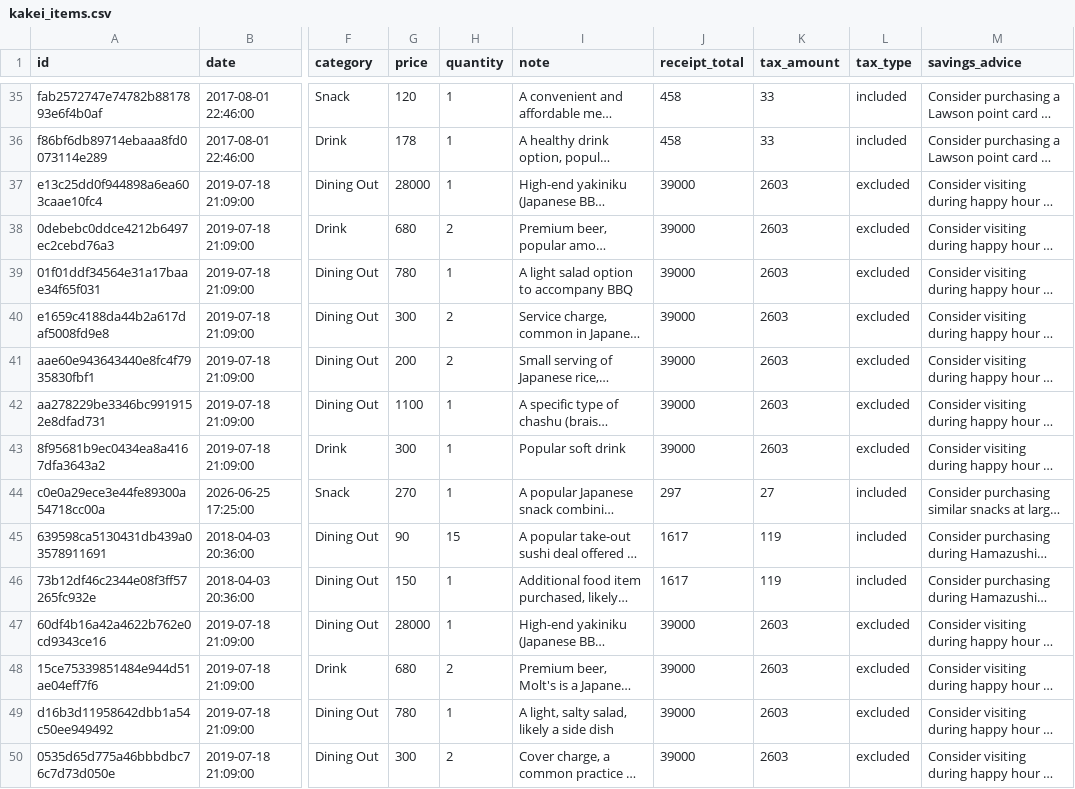
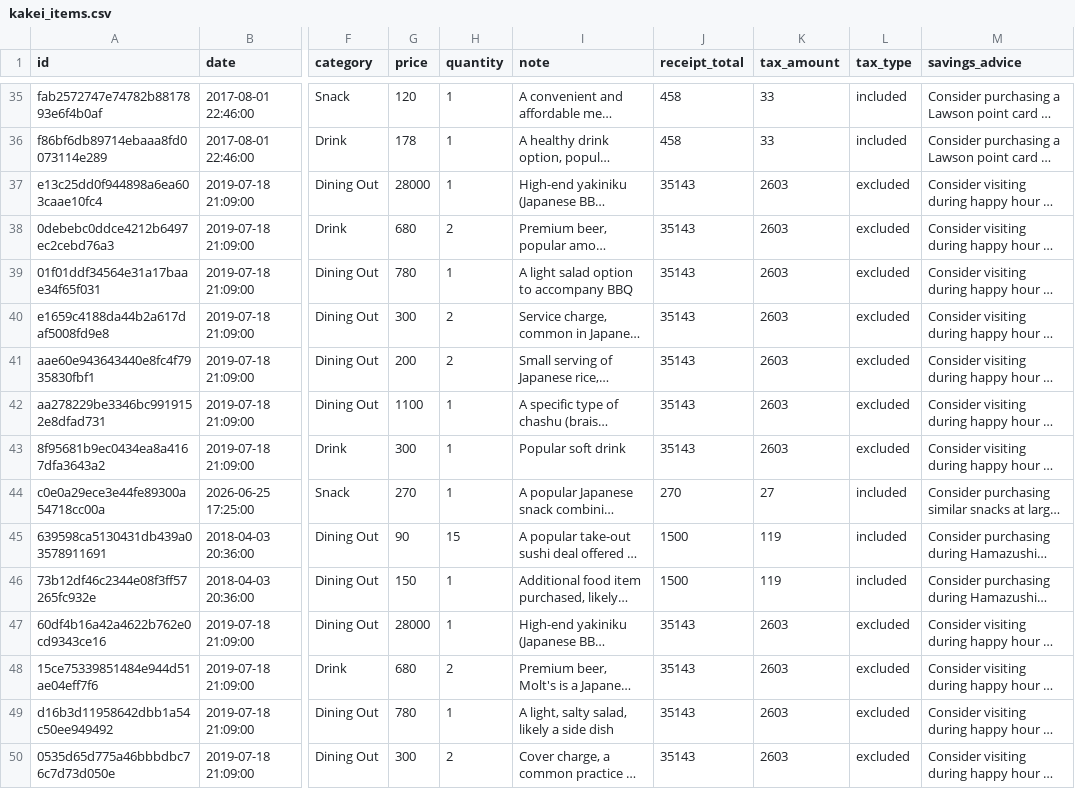
Before and after one commit to Floriannee/Kanji-Kakei, a CSV file: database/kakei_items.csv, drawn as a sheet; only a part is shown, gaps mark what is left out; long unchanged cells end in …; the diff covers the shown part only; the diff names each change by its address in the sheet, - before the commit and + after, or states it on an @@ line.

```diff
--- a/database/kakei_items.csv
+++ b/database/kakei_items.csv
-J37:J43 (receipt_total): 39000
+J37:J43 (receipt_total): 35143
-J44 (receipt_total): 297
+J44 (receipt_total): 270
-J45:J46 (receipt_total): 1617
+J45:J46 (receipt_total): 1500
-J47:J50 (receipt_total): 39000
+J47:J50 (receipt_total): 35143
```
Also changed, not shown: 5 added rows and 86 edited cells elsewhere in this file, 3 other files.
